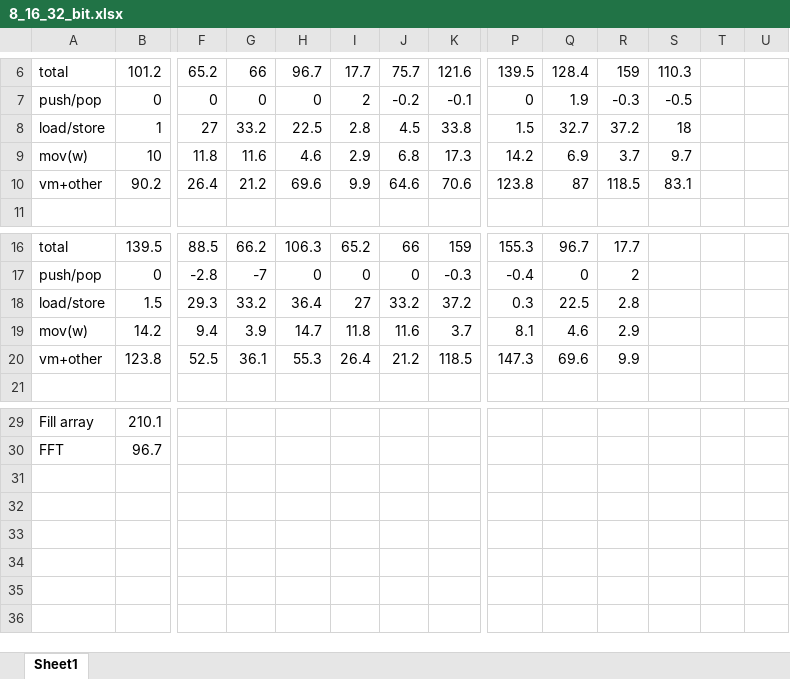
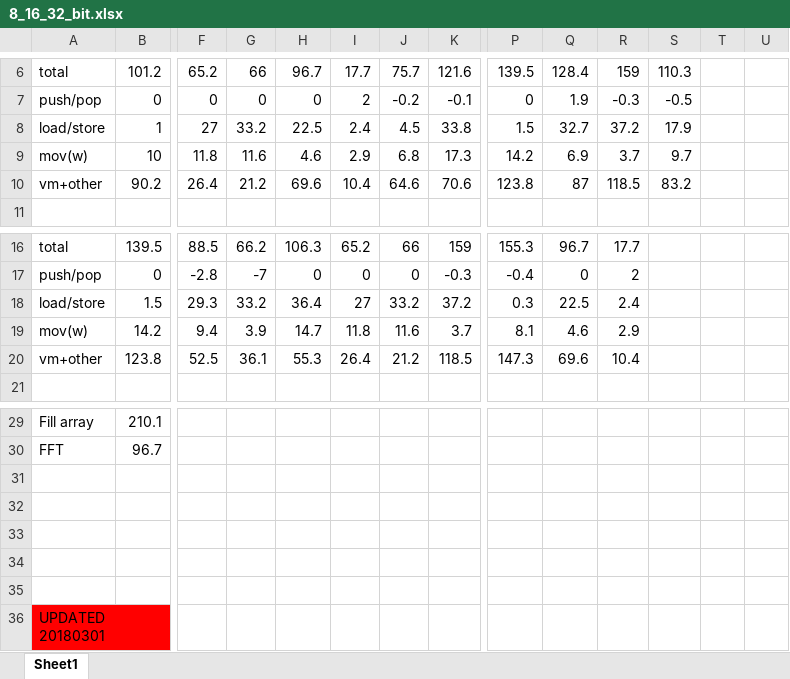
Before and after one commit to nielsreijers/phdthesis, an Excel workbook: data/8_16_32_bit.xlsx, sheet Sheet1, drawn as a sheet; only a part is shown, gaps mark what is left out; values as stored, in another font and other column widths than the file's, no borders; rows hold the shown columns only; the diff names each change by its address in the sheet, - before the commit and + after, or states it on an @@ line.

```diff
--- a/data/8_16_32_bit.xlsx (sheet Sheet1)
+++ b/data/8_16_32_bit.xlsx (sheet Sheet1)
-I8: 2.8
+I8: 2.4
-S8: 18
+S8: 17.9
-I10: 9.9
+I10: 10.4
-S10: 83.1
+S10: 83.2
-R18: 2.8
+R18: 2.4
-R20: 9.9
+R20: 10.4
+row 31: (empty)
+row 32: (empty)
+row 33: (empty)
+row 34: (empty)
+row 35: (empty)
+row 36: UPDATED 20180301
```
Also changed, not shown: data/coremark-optimisations.xlsx, data/maingraphs-code-size-table.xlsx, 17 other files.
